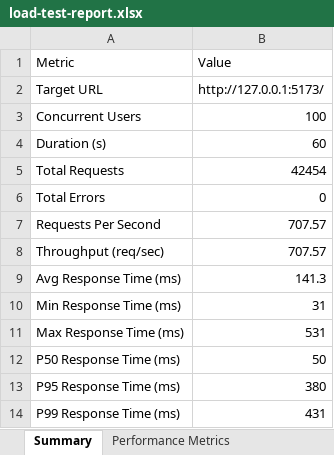
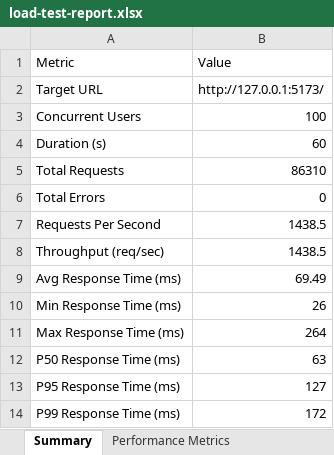
Before and after one commit to Rakina175/SOSReverse, an Excel workbook: load-tests/reports/load-test-report.xlsx, sheet Summary, drawn as a sheet; values as stored, in another font and other column widths than the file's, no borders; the diff names each change by its address in the sheet, - before the commit and + after, or states it on an @@ line.

```diff
--- a/load-tests/reports/load-test-report.xlsx (sheet Summary)
+++ b/load-tests/reports/load-test-report.xlsx (sheet Summary)
-B5 (Value): 42454
+B5 (Value): 86310
-B7:B8 (Value): 707.57
+B7:B8 (Value): 1438.5
-B9 (Value): 141.3
+B9 (Value): 69.49
-B10 (Value): 31
+B10 (Value): 26
-B11 (Value): 531
+B11 (Value): 264
-B12 (Value): 50
+B12 (Value): 63
-B13 (Value): 380
+B13 (Value): 127
-B14 (Value): 431
+B14 (Value): 172
```
Also changed, not shown: sheet Performance Metrics, Vulnerability Test Results/endpoint-inventory.xlsx, Vulnerability Test Results/findings.xlsx, 11 other files.
